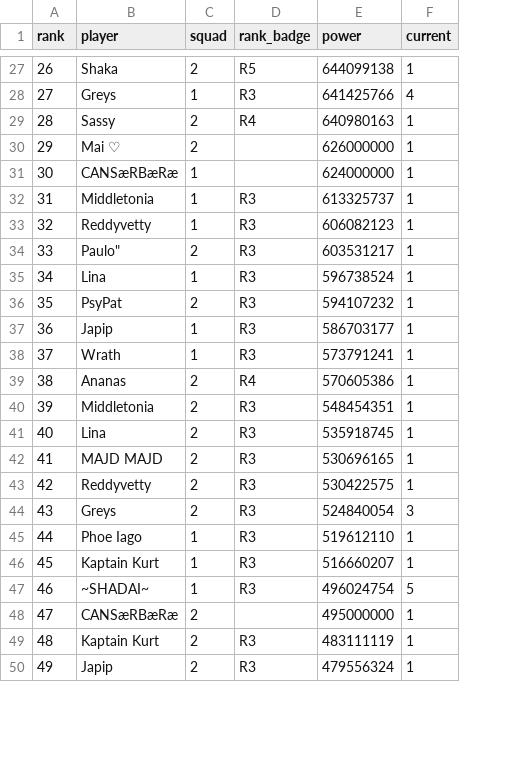
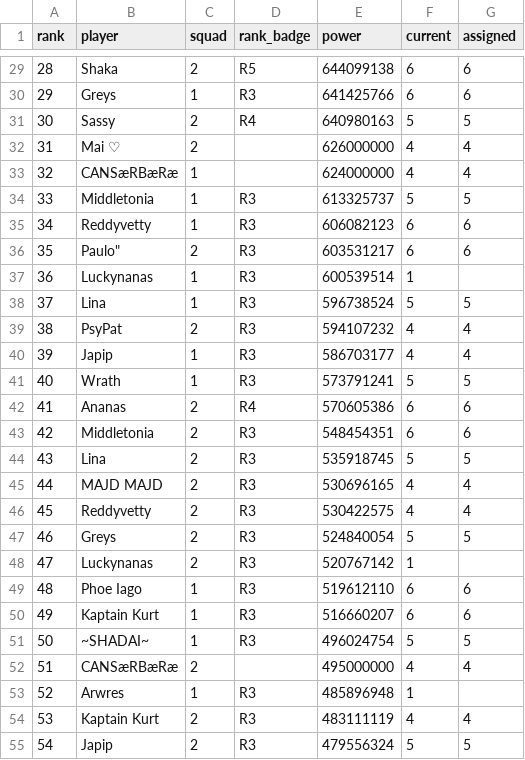
Before and after one commit to raggylug233/winter-seige, a CSV file: data/squads.csv, drawn as a sheet; only a part is shown, gaps mark what is left out; addresses are those after the commit; the diff covers the shown part only; the diff names each change by its address in the sheet, - before the commit and + after, or states it on an @@ line.

```diff
--- a/data/squads.csv
+++ b/data/squads.csv
+column G (assigned), rows 29-36: 6 | 6 | 5 | 4 | 4 | 5 | 6 | 6; rows 38-47: 5 | 4 | 4 | 5 | 6 | 6 | 5 | 4 | 4 | 5; rows 49-52: 6 | 6 | 5 | 4; rows 54-55: 4 | 5
@@ column A (rank) renumbered from row 23 down @@
-F29 (current): 1
+F29 (current): 6
-F30 (current): 4
+F30 (current): 6
-F31 (current): 1
+F31 (current): 5
-F32:F33 (current): 1
+F32:F33 (current): 4
-F34 (current): 1
+F34 (current): 5
-F35:F36 (current): 1
+F35:F36 (current): 6
+row 37: 36 | Luckynanas | 1 | R3 | 600539514 | 1
-F38 (current): 1
+F38 (current): 5
-F39:F40 (current): 1
+F39:F40 (current): 4
-F41 (current): 1
+F41 (current): 5
-F42:F43 (current): 1
+F42:F43 (current): 6
-F44 (current): 1
+F44 (current): 5
-F45:F46 (current): 1
+F45:F46 (current): 4
-F47 (current): 3
+F47 (current): 5
+row 48: 47 | Luckynanas | 2 | R3 | 520767142 | 1
-F49:F50 (current): 1
+F49:F50 (current): 6
-F52 (current): 1
+F52 (current): 4
+row 53: 52 | Arwres | 1 | R3 | 485896948 | 1
-F54 (current): 1
+F54 (current): 4
-F55 (current): 1
+F55 (current): 5
```
Also changed, not shown: 5 added rows and 67 edited cells elsewhere in this file, 8 other files.
